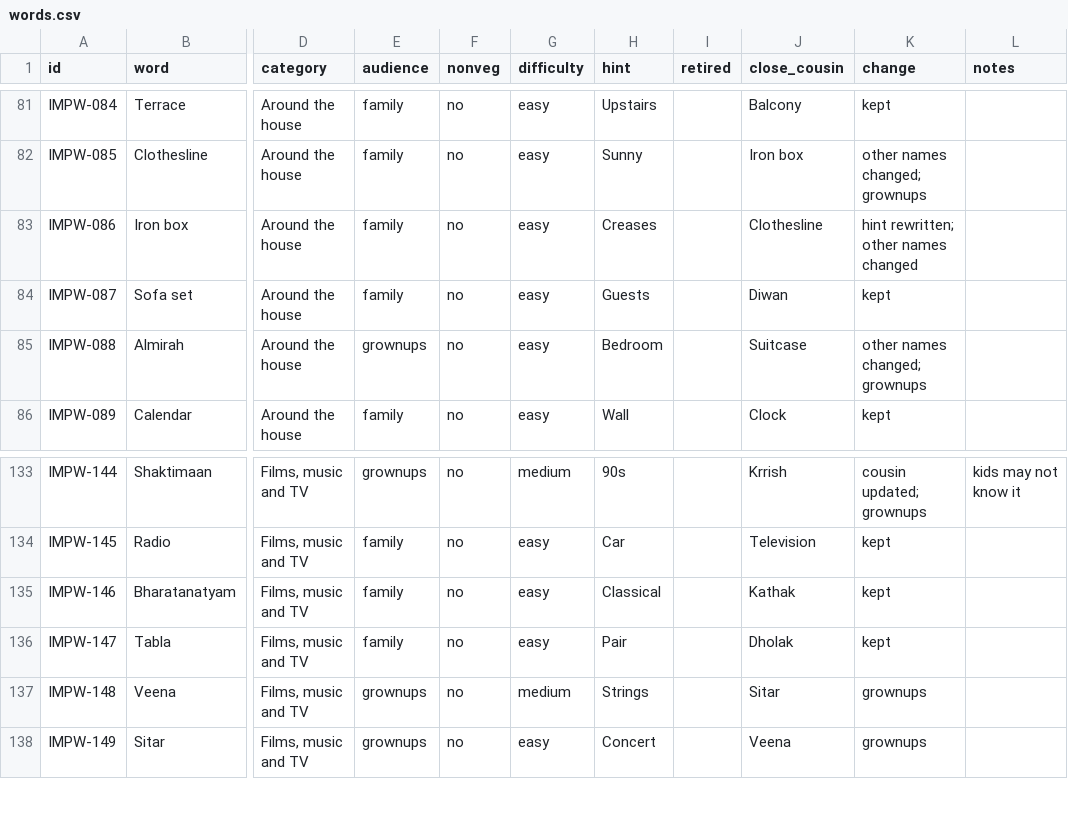
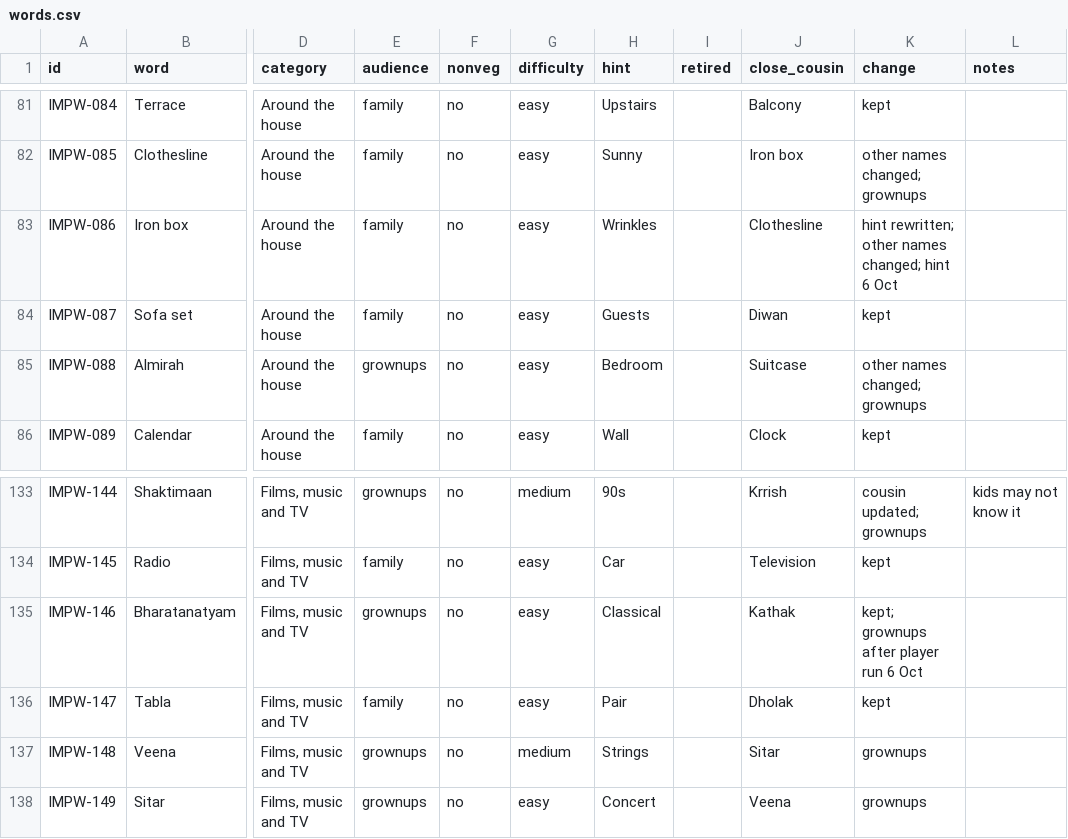
Before and after one commit to virapandy/pocket-game-night, a CSV file: docs/games/impostor/words.csv, drawn as a sheet; only a part is shown, gaps mark what is left out; the diff names each change by its address in the sheet, - before the commit and + after, or states it on an @@ line.

```diff
--- a/docs/games/impostor/words.csv
+++ b/docs/games/impostor/words.csv
-H83 (hint): Creases
+H83 (hint): Wrinkles
-K83 (change): hint rewritten; other names changed
+K83 (change): hint rewritten; other names changed; hint 6 Oct
-E135 (audience): family
+E135 (audience): grownups
-K135 (change): kept
+K135 (change): kept; grownups after player run 6 Oct
```
Also changed, not shown: 2 other files.
